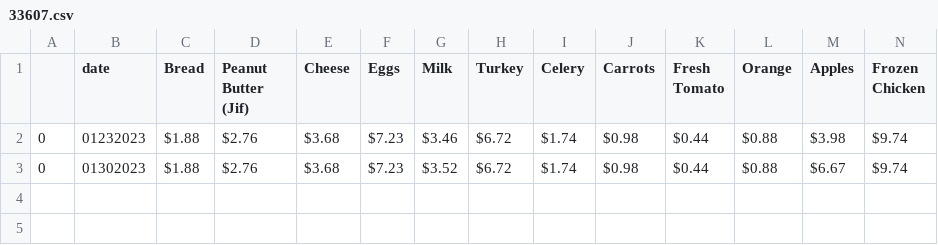
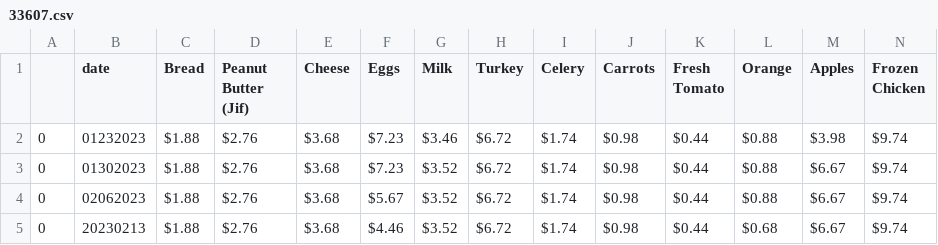
Before and after one commit to Adison-Fryman/inflation_track, a CSV file: walmart_cart_date.location.price/grouped/33607.csv, drawn as a sheet; only a part is shown; rows hold the shown columns only; the diff names each change by its address in the sheet, - before the commit and + after, or states it on an @@ line.

```diff
--- a/walmart_cart_date.location.price/grouped/33607.csv
+++ b/walmart_cart_date.location.price/grouped/33607.csv
+row 4: 0 | 02062023 | $1.88 | $2.76 | $3.68 | $5.67 | $3.52 | $6.72 | $1.74 | $0.98 | $0.44 | $0.88 | $6.67 | $9.74
+row 5: 0 | 20230213 | $1.88 | $2.76 | $3.68 | $4.46 | $3.52 | $6.72 | $1.74 | $0.98 | $0.44 | $0.68 | $6.67 | $9.74
```
Also changed, not shown: walmart_cart_date.location.price/grouped/19137.csv, walmart_cart_date.location.price/grouped/49548.csv, 26 other files.
